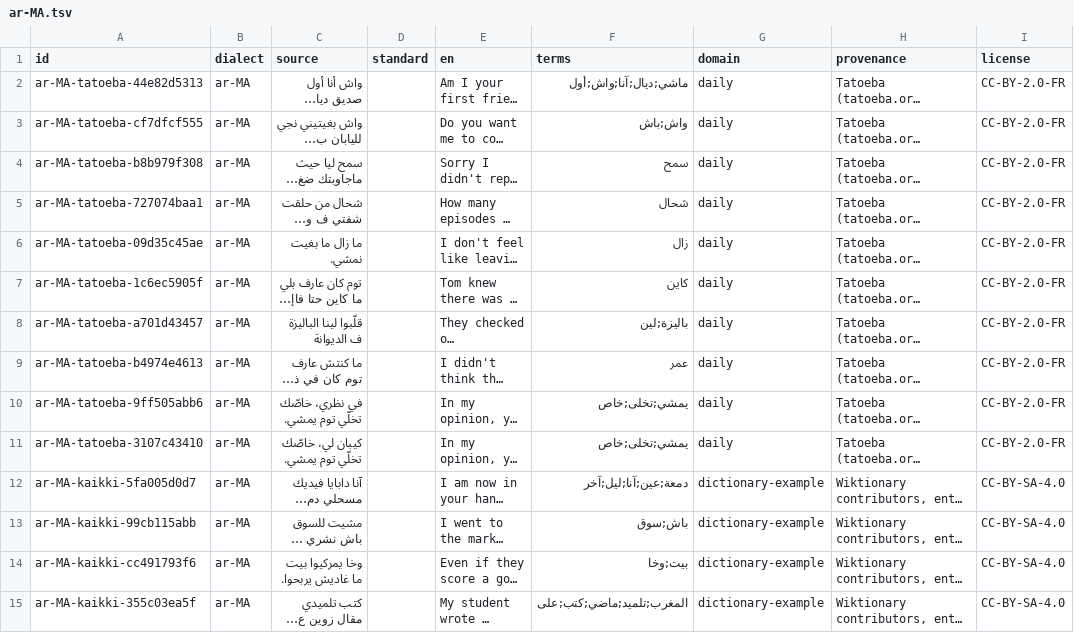
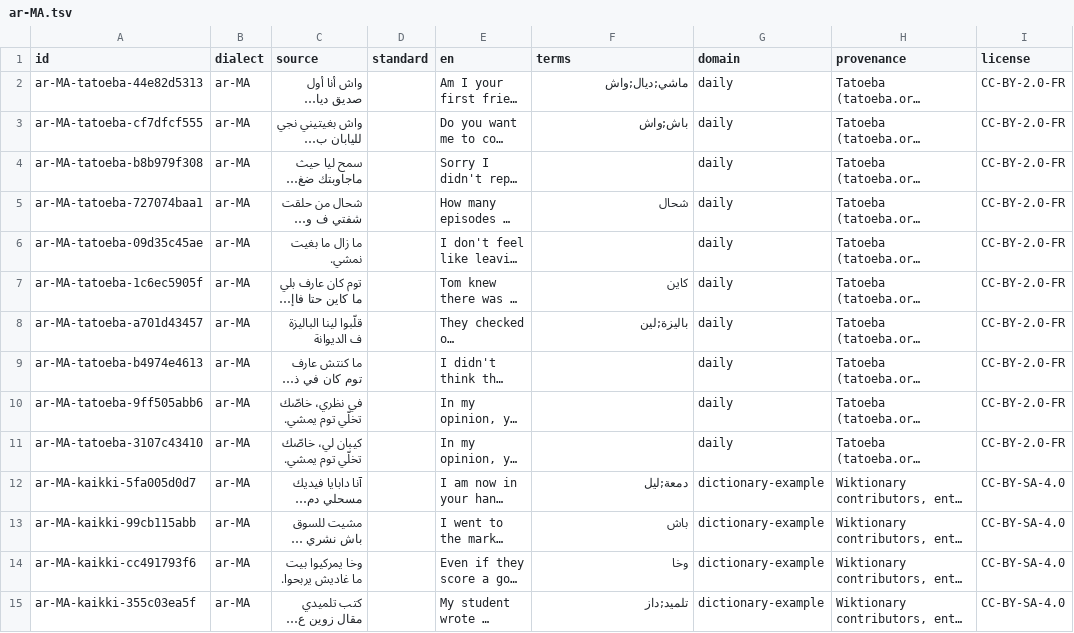
Before and after one commit to modulix0025-dev/android, a TSV file: modulex-translator/app/src/main/assets/tm/ar-MA.tsv, drawn as a sheet; only a part is shown; long unchanged cells end in …; the diff covers the shown part only; the diff names each change by its address in the sheet, - before the commit and + after, or states it on an @@ line.

```diff
--- a/modulex-translator/app/src/main/assets/tm/ar-MA.tsv
+++ b/modulex-translator/app/src/main/assets/tm/ar-MA.tsv
-F2 (terms): ماشي;ديال;آنا;واش;أول
+F2 (terms): ماشي;ديال;واش
-F3 (terms): واش;باش
+F3 (terms): باش;واش
-F4 (terms): سمح
+F4 (terms): (empty)
-F6 (terms): زال
+F6 (terms): (empty)
-F9 (terms): عمر
+F9 (terms): (empty)
-F10:F11 (terms): يمشي;تخلى;خاص
+F10:F11 (terms): (empty)
-F12 (terms): دمعة;عين;آنا;ليل;آخر
+F12 (terms): دمعة;ليل
-F13 (terms): باش;سوق
+F13 (terms): باش
-F14 (terms): بيت;وخا
+F14 (terms): وخا
-F15 (terms): المغرب;تلميد;ماضي;كتب;على
+F15 (terms): تلميد;داز
```
Also changed, not shown: 125 edited cells elsewhere in this file, modulex-translator/app/src/main/assets/tm/ar-AE.tsv, modulex-translator/app/src/main/assets/tm/ar-EG.tsv, 11 other files.
